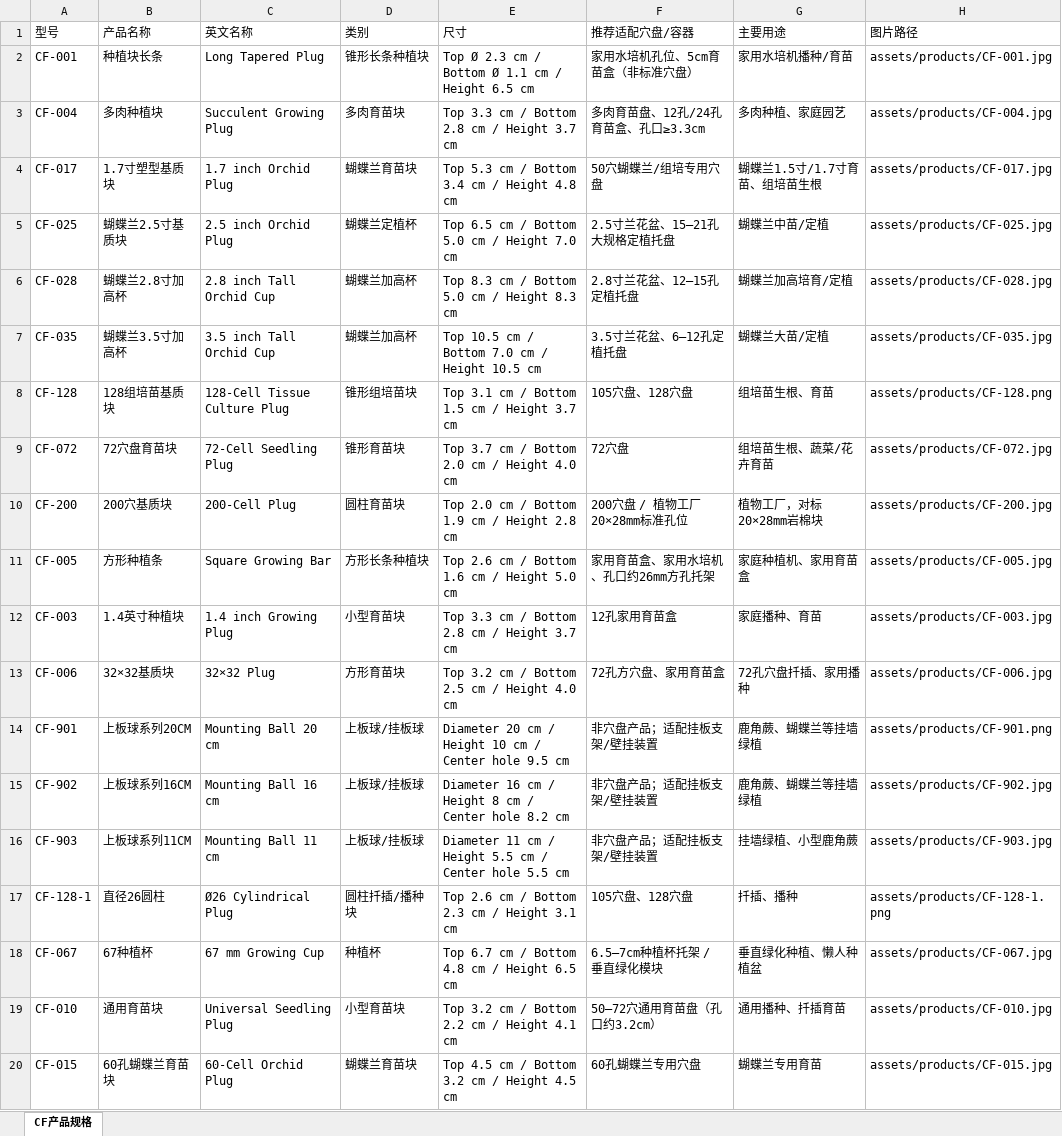
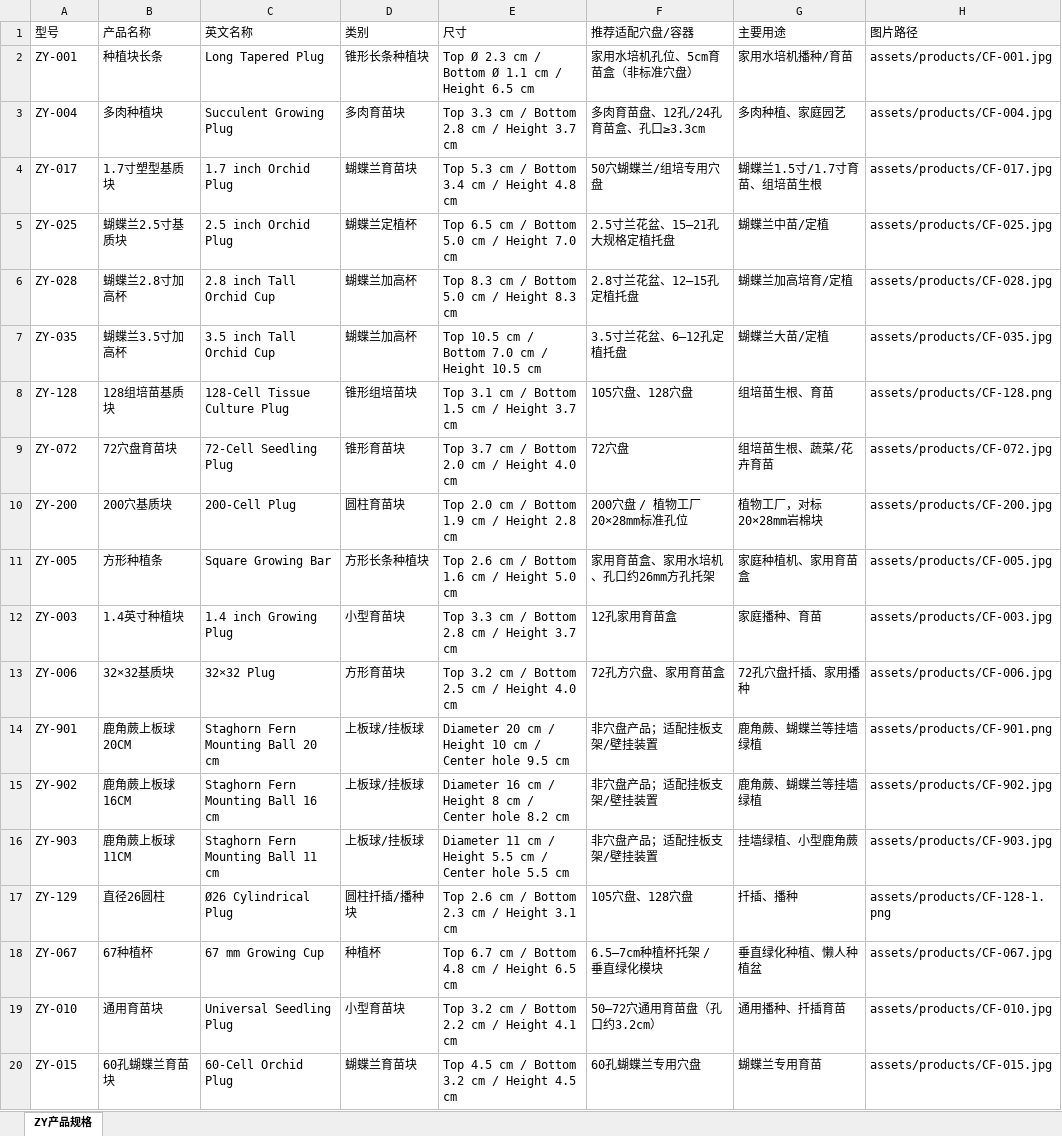
Before and after one commit to liuchengc88-commits/mccs-growing-media, an Excel workbook: docs/MCCS_CF_Product_Specifications.xlsx, sheet ZY产品规格, drawn as a sheet; values as stored, in another font and other column widths than the file's, no borders; the diff names each change by its address in the sheet, - before the commit and + after, or states it on an @@ line.

```diff
--- a/docs/MCCS_CF_Product_Specifications.xlsx (sheet ZY产品规格)
+++ b/docs/MCCS_CF_Product_Specifications.xlsx (sheet ZY产品规格)
-sheet tab: CF产品规格
+sheet tab: ZY产品规格
-A2 (型号): CF-001
+A2 (型号): ZY-001
-A3 (型号): CF-004
+A3 (型号): ZY-004
-A4 (型号): CF-017
+A4 (型号): ZY-017
-A5 (型号): CF-025
+A5 (型号): ZY-025
-A6 (型号): CF-028
+A6 (型号): ZY-028
-A7 (型号): CF-035
+A7 (型号): ZY-035
-A8 (型号): CF-128
+A8 (型号): ZY-128
-A9 (型号): CF-072
+A9 (型号): ZY-072
-A10 (型号): CF-200
+A10 (型号): ZY-200
-A11 (型号): CF-005
+A11 (型号): ZY-005
-A12 (型号): CF-003
+A12 (型号): ZY-003
-A13 (型号): CF-006
+A13 (型号): ZY-006
-A14 (型号): CF-901
+A14 (型号): ZY-901
-B14 (产品名称): 上板球系列20CM
+B14 (产品名称): 鹿角蕨上板球 20CM
-C14 (英文名称): Mounting Ball 20 cm
+C14 (英文名称): Staghorn Fern Mounting Ball 20 cm
-A15 (型号): CF-902
+A15 (型号): ZY-902
-B15 (产品名称): 上板球系列16CM
+B15 (产品名称): 鹿角蕨上板球 16CM
-C15 (英文名称): Mounting Ball 16 cm
+C15 (英文名称): Staghorn Fern Mounting Ball 16 cm
-A16 (型号): CF-903
+A16 (型号): ZY-903
-B16 (产品名称): 上板球系列11CM
+B16 (产品名称): 鹿角蕨上板球 11CM
-C16 (英文名称): Mounting Ball 11 cm
+C16 (英文名称): Staghorn Fern Mounting Ball 11 cm
-A17 (型号): CF-128-1
+A17 (型号): ZY-129
-A18 (型号): CF-067
+A18 (型号): ZY-067
-A19 (型号): CF-010
+A19 (型号): ZY-010
-A20 (型号): CF-015
+A20 (型号): ZY-015
```
Also changed, not shown: docs/MCCS_CF产品规格表.xlsx, 31 other files.
